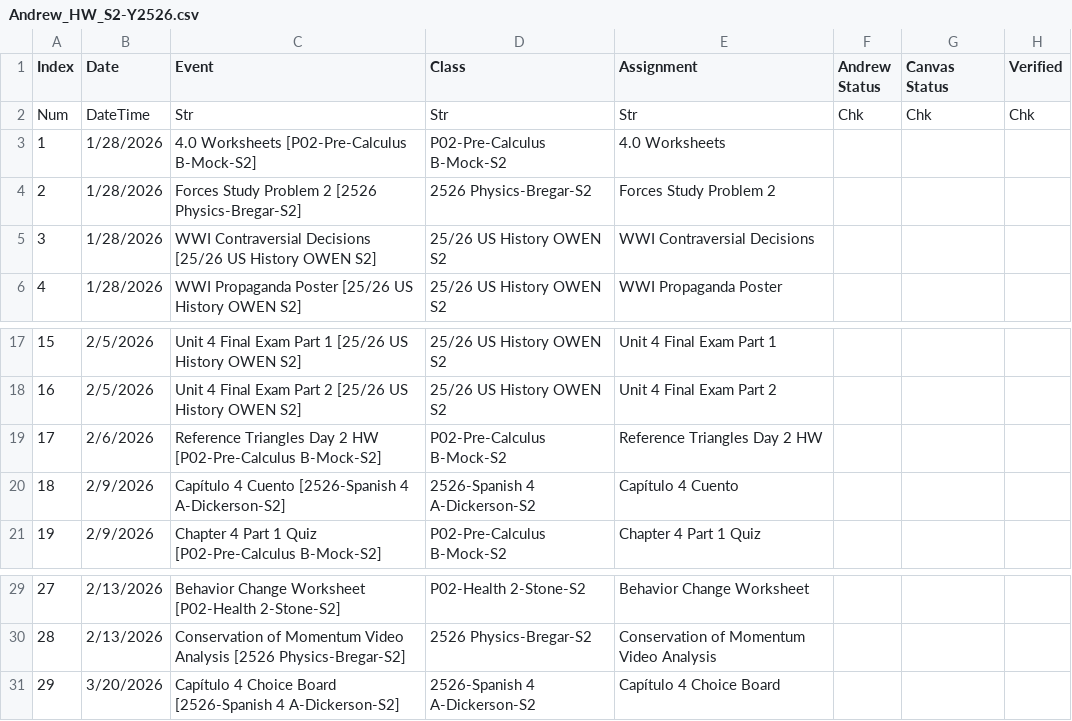
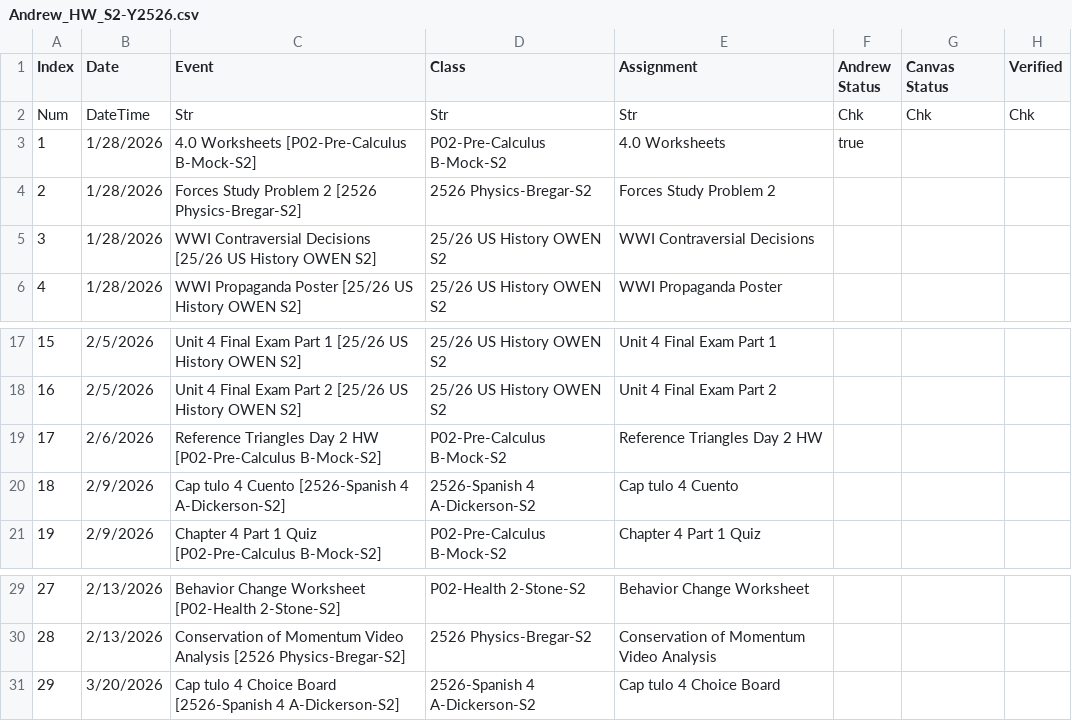
Before and after one commit to snwhunter/AndrewsHWTracker, a CSV file: Andrew_HW_S2-Y2526.csv, drawn as a sheet; only a part is shown, gaps mark what is left out; the diff names each change by its address in the sheet, - before the commit and + after, or states it on an @@ line.

Commit message:
Auto-update HW status

```diff
--- a/Andrew_HW_S2-Y2526.csv
+++ b/Andrew_HW_S2-Y2526.csv
-F3 (Andrew Status): (empty)
+F3 (Andrew Status): true
-C20 (Event): Capítulo 4 Cuento…
+C20 (Event): Cap tulo 4 Cuento…
-E20 (Assignment): Capítulo 4 Cuento
+E20 (Assignment): Cap tulo 4 Cuento
-C31 (Event): Capítulo 4 Choice…
+C31 (Event): Cap tulo 4 Choice…
-E31 (Assignment): Capítulo 4 Choice Board
+E31 (Assignment): Cap tulo 4 Choice Board
```
